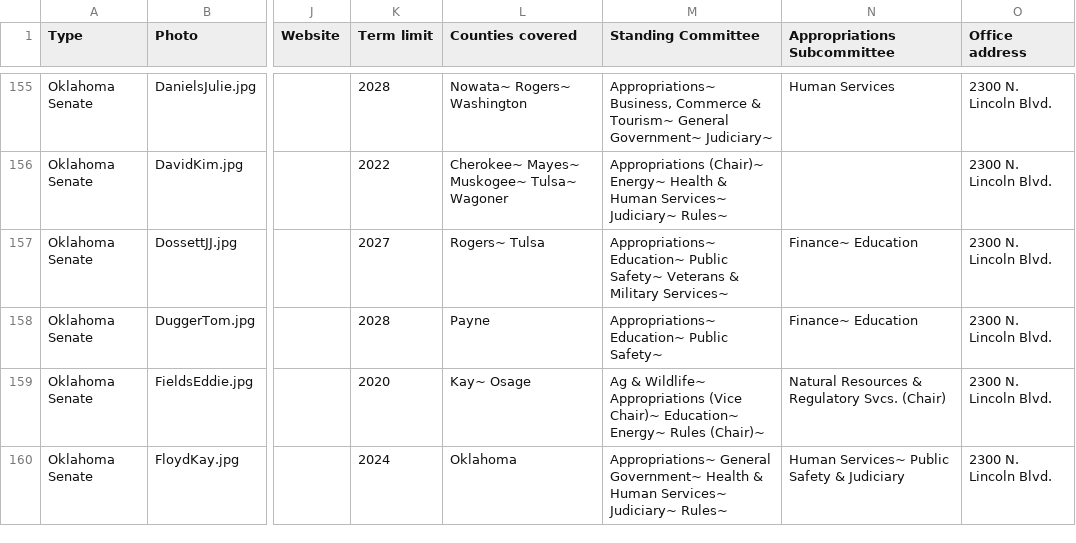
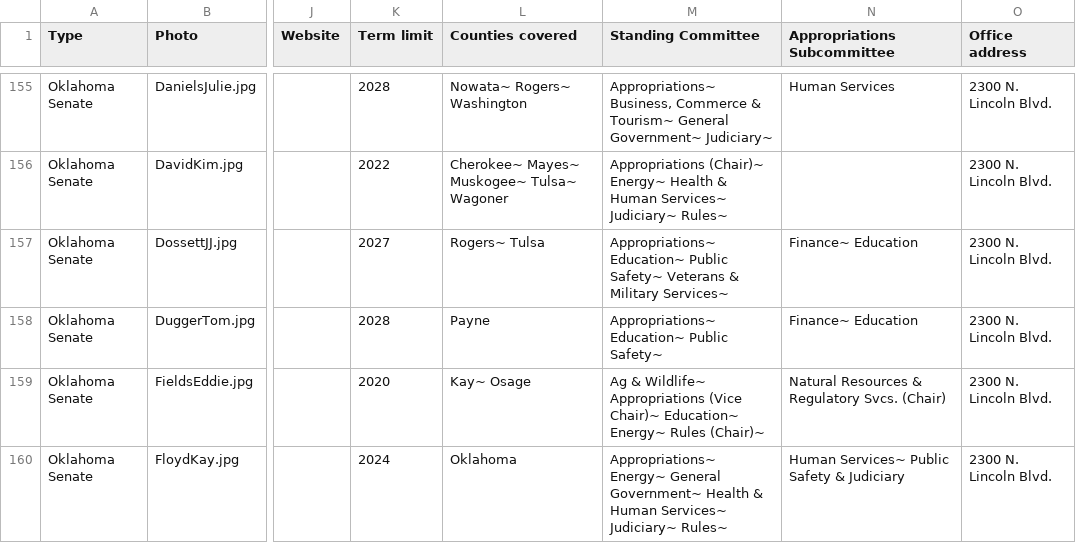
Before and after one commit to jhassell/oaec-ios-legislative-app, a CSV file: OAECLegGuide/Data/data.csv, drawn as a sheet; only a part is shown, gaps mark what is left out; the diff covers the shown part only; the diff names each change by its address in the sheet, - before the commit and + after, or states it on an @@ line.

```diff
--- a/OAECLegGuide/Data/data.csv
+++ b/OAECLegGuide/Data/data.csv
-M160 (Standing Committee): Appropriations~ General Government~…
+M160 (Standing Committee): Appropriations~ Energy~ General Government~…
```
Also changed, not shown: 6 edited cells elsewhere in this file, 2 other files.
